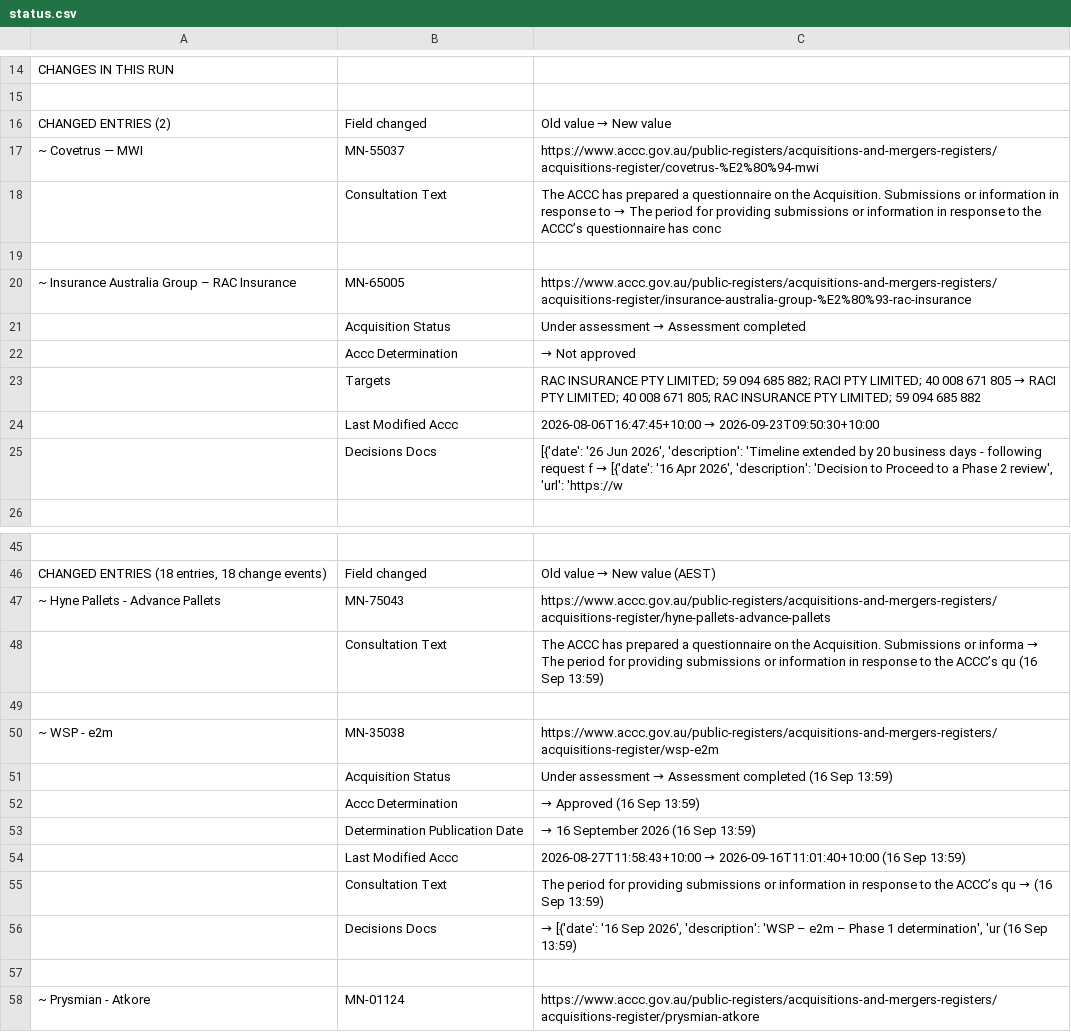
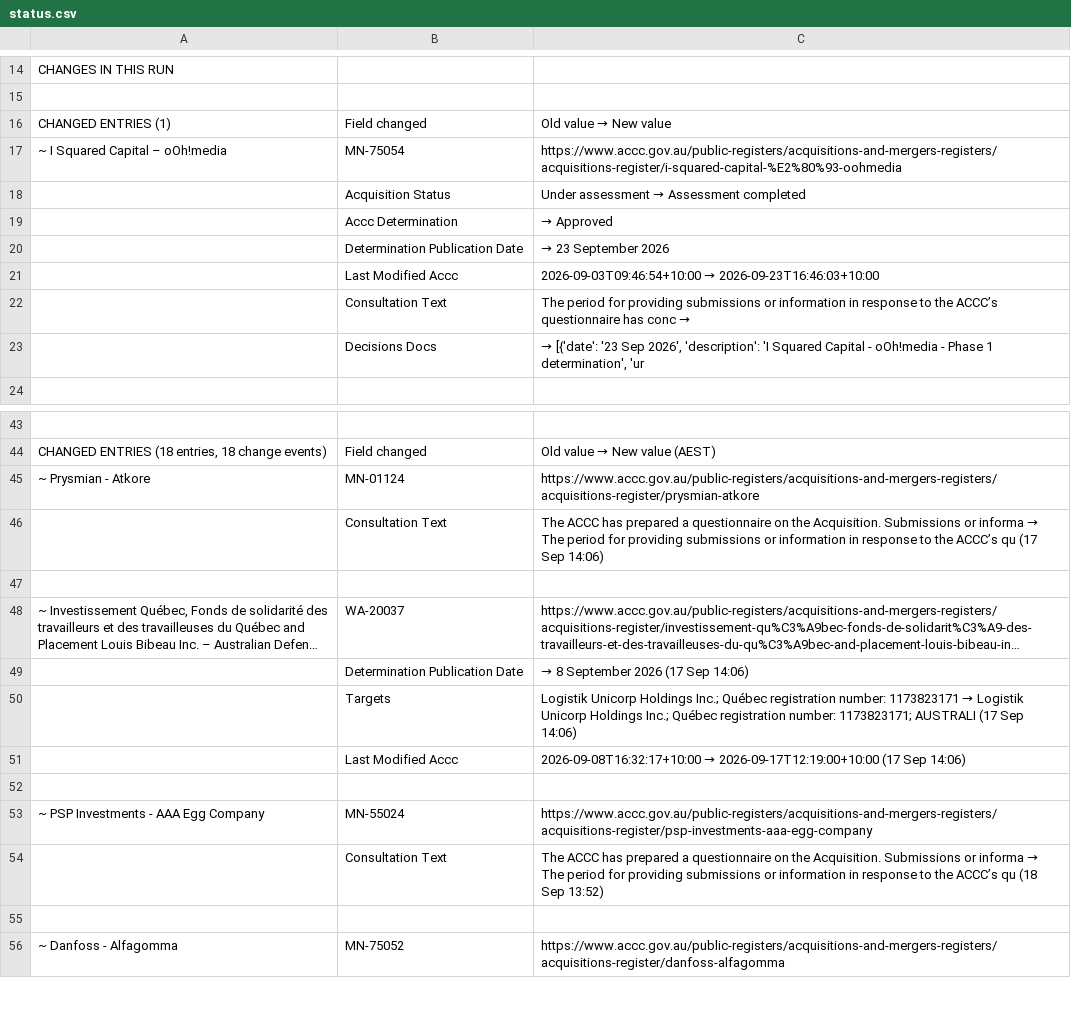
Before and after one commit to Test0112358/notification-check, a CSV file: data/status.csv, drawn as a sheet; only a part is shown, gaps mark what is left out; the shorter side is filled out with more unchanged rows; long unchanged cells end in …; removed rows and columns are numbered as before the commit, all else as after; the diff covers the shown part only; the diff names each change by its address in the sheet, - before the commit and + after, or states it on an @@ line.

```diff
--- a/data/status.csv
+++ b/data/status.csv
-A16: CHANGED ENTRIES (2)
+A16: CHANGED ENTRIES (1)
@@ row 17 moved to row 113: ~ Covetrus — MWI @@
-row 18:  | Consultation Text | The ACCC has prepared a questionnaire on the Acquisition. Submissions or information in response to → The period for providing submissions or information in response to the ACCC’s questionnaire has conc
-row 17: (empty)
+row 17: ~ I Squared Capital – oOh!media | MN-75054 | https://www.accc.gov.au/public-registers/acquisitions-and-mergers-registers/acquisitions-register/i-squared-capital-%E2%80%93-oohmedia
@@ row 20 moved to row 116: ~ Insurance Australia Group – RAC Insura… @@
-C19: → Not approved
+C19: → Approved
-row 23:  | Targets | RAC INSURANCE PTY LIMITED; 59 094 685 882; RACI PTY LIMITED; 40 008 671 805 → RACI PTY LIMITED; 40 008 671 805; RAC INSURANCE PTY LIMITED; 59 094 685 882
+row 20:  | Determination Publication Date | → 23 September 2026
@@ C21: 2026-08-06T16:47:45+10:00 → 2026-09-23T09:50:30+10:00 → 2026-09-03T09:46:54+10:00 → 2026-09-23T16:46:03+10:00 @@
+row 22:  | Consultation Text | The period for providing submissions or information in response to the ACCC’s questionnaire has conc →
@@ C23: [{'date': '26 Jun 2026', 'description': 'Timeline extended by 20 business days - following request f → [{'date': '16 Apr 2026', 'description': 'Decision to Proceed to a Phase 2 review', 'url': 'https://w → → [{'date': '23 Sep 2026', 'description': 'I Squared Capital - oOh!media - Phase 1 determination', 'ur @@
-row 47: ~ Hyne Pallets - Advance Pallets | MN-75043 | https://www.accc.gov.au/public-registers/acquisitions-and-mergers-registers/acquisitions-register/hyne-pallets-advance-pallets
-row 48:  | Consultation Text | The ACCC has prepared a questionnaire on the Acquisition. Submissions or informa → The period for providing submissions or information in response to the ACCC’s qu (16 Sep 13:59)
-row 49: (empty)
-row 50: ~ WSP - e2m | MN-35038 | https://www.accc.gov.au/public-registers/acquisitions-and-mergers-registers/acquisitions-register/wsp-e2m
-row 51:  | Acquisition Status | Under assessment → Assessment completed (16 Sep 13:59)
-row 52:  | Accc Determination | → Approved (16 Sep 13:59)
-row 53:  | Determination Publication Date | → 16 September 2026 (16 Sep 13:59)
-row 54:  | Last Modified Accc | 2026-08-27T11:58:43+10:00 → 2026-09-16T11:01:40+10:00 (16 Sep 13:59)
-row 55:  | Consultation Text | The period for providing submissions or information in response to the ACCC’s qu → (16 Sep 13:59)
-row 56:  | Decisions Docs | → [{'date': '16 Sep 2026', 'description': 'WSP – e2m – Phase 1 determination', 'ur (16 Sep 13:59)
-row 57: (empty)
```
Also changed, not shown: 8 added rows and 3 edited cells elsewhere in this file, data/register.csv, 5 other files.
